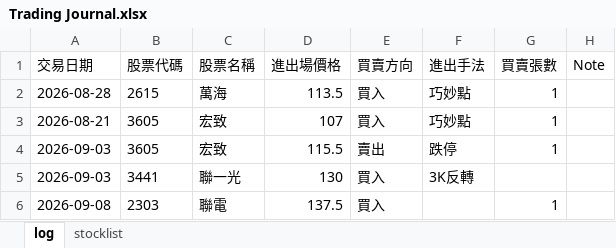
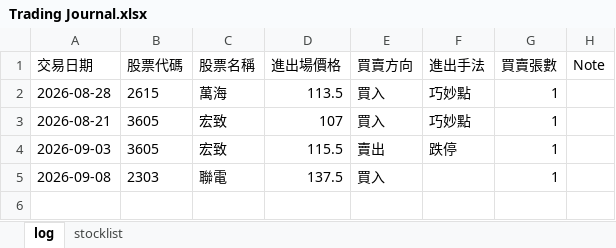
Before and after one commit to hueiling0310/stock-scanner, an Excel workbook: Trading Journal.xlsx, sheet log, drawn as a sheet; values as stored, in another font and other column widths than the file's, no borders; the diff names each change by its address in the sheet, - before the commit and + after, or states it on an @@ line.

Commit message:
Update Trading Journal.xlsx 2026-09-08 23:44:03

```diff
--- a/Trading Journal.xlsx (sheet log)
+++ b/Trading Journal.xlsx (sheet log)
-row 5: 2026-09-03 | 3441 | 聯一光 | 130 | 買入 | 3K反轉
```
